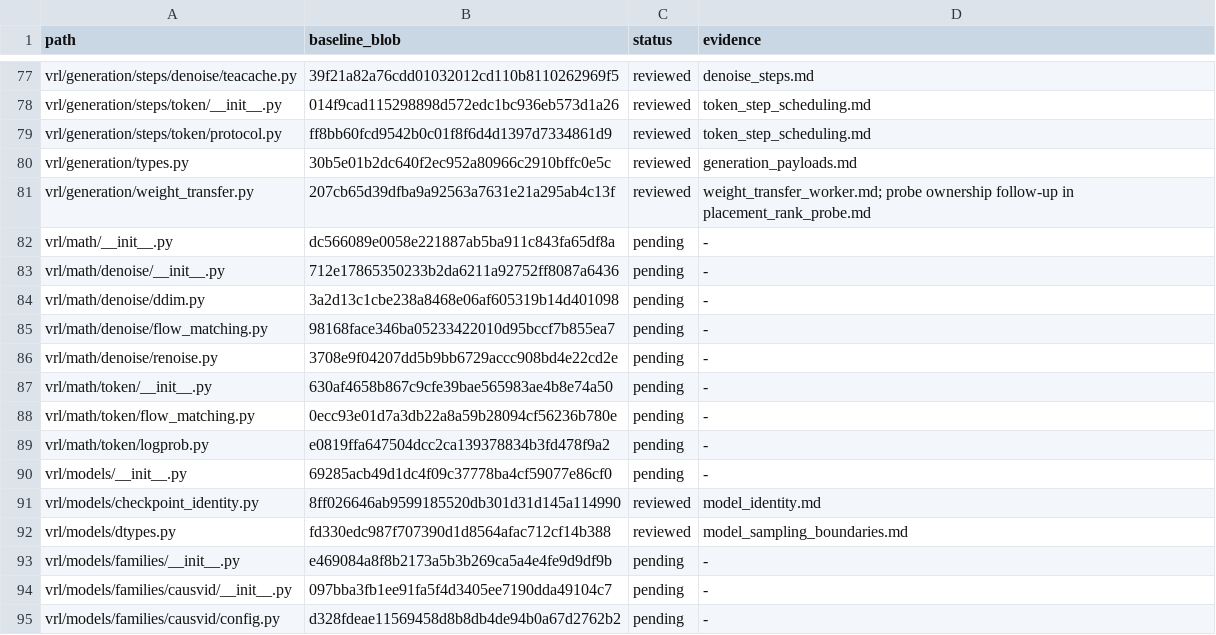
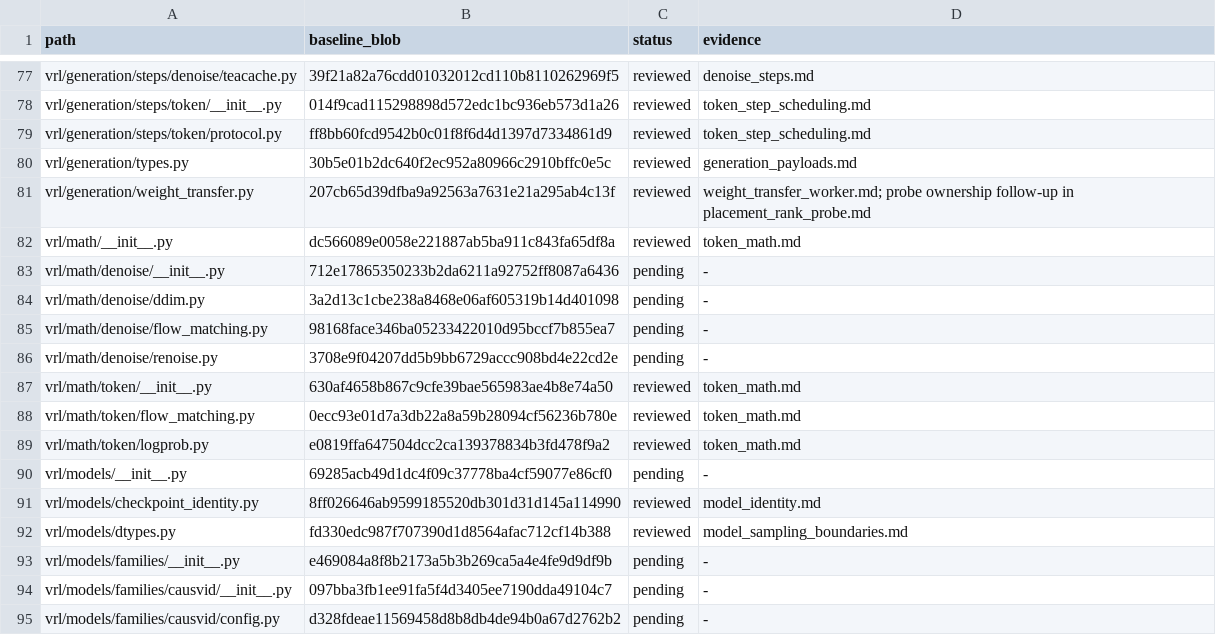
Before and after one commit to guoriyue/VRL, a TSV file: docs/research/automated_clarity_audit/coverage.tsv, drawn as a sheet; only a part is shown, gaps mark what is left out.

Commit message:
docs: clarify token logprob chunking memory scope

```diff
--- a/docs/research/automated_clarity_audit/coverage.tsv
+++ b/docs/research/automated_clarity_audit/coverage.tsv
@@ -81,3 +81,3 @@ vrl/generation/types.py	30b5e01b2dc640f2ec952a80966c2910bffc0e5c	reviewed	genera
 vrl/generation/weight_transfer.py	207cb65d39dfba9a92563a7631e21a295ab4c13f	reviewed	weight_transfer_worker.md; probe ownership follow-up in placement_rank_probe.md
-vrl/math/__init__.py	dc566089e0058e221887ab5ba911c843fa65df8a	pending	-
+vrl/math/__init__.py	dc566089e0058e221887ab5ba911c843fa65df8a	reviewed	token_math.md
 vrl/math/denoise/__init__.py	712e17865350233b2da6211a92752ff8087a6436	pending	-
@@ -86,5 +86,5 @@ vrl/math/denoise/flow_matching.py	98168face346ba05233422010d95bccf7b855ea7	pendi
 vrl/math/denoise/renoise.py	3708e9f04207dd5b9bb6729accc908bd4e22cd2e	pending	-
-vrl/math/token/__init__.py	630af4658b867c9cfe39bae565983ae4b8e74a50	pending	-
-vrl/math/token/flow_matching.py	0ecc93e01d7a3db22a8a59b28094cf56236b780e	pending	-
-vrl/math/token/logprob.py	e0819ffa647504dcc2ca139378834b3fd478f9a2	pending	-
+vrl/math/token/__init__.py	630af4658b867c9cfe39bae565983ae4b8e74a50	reviewed	token_math.md
+vrl/math/token/flow_matching.py	0ecc93e01d7a3db22a8a59b28094cf56236b780e	reviewed	token_math.md
+vrl/math/token/logprob.py	e0819ffa647504dcc2ca139378834b3fd478f9a2	reviewed	token_math.md
 vrl/models/__init__.py	69285acb49d1dc4f09c37778ba4cf59077e86cf0	pending	-
```
Also changed, not shown: 3 other files.
